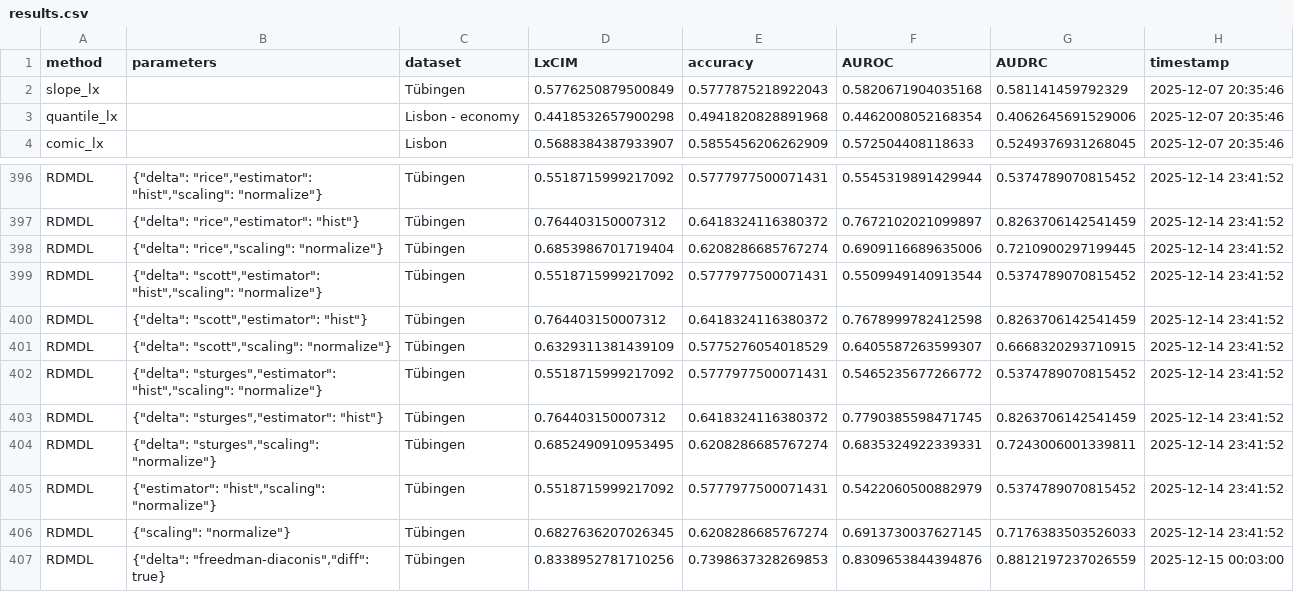
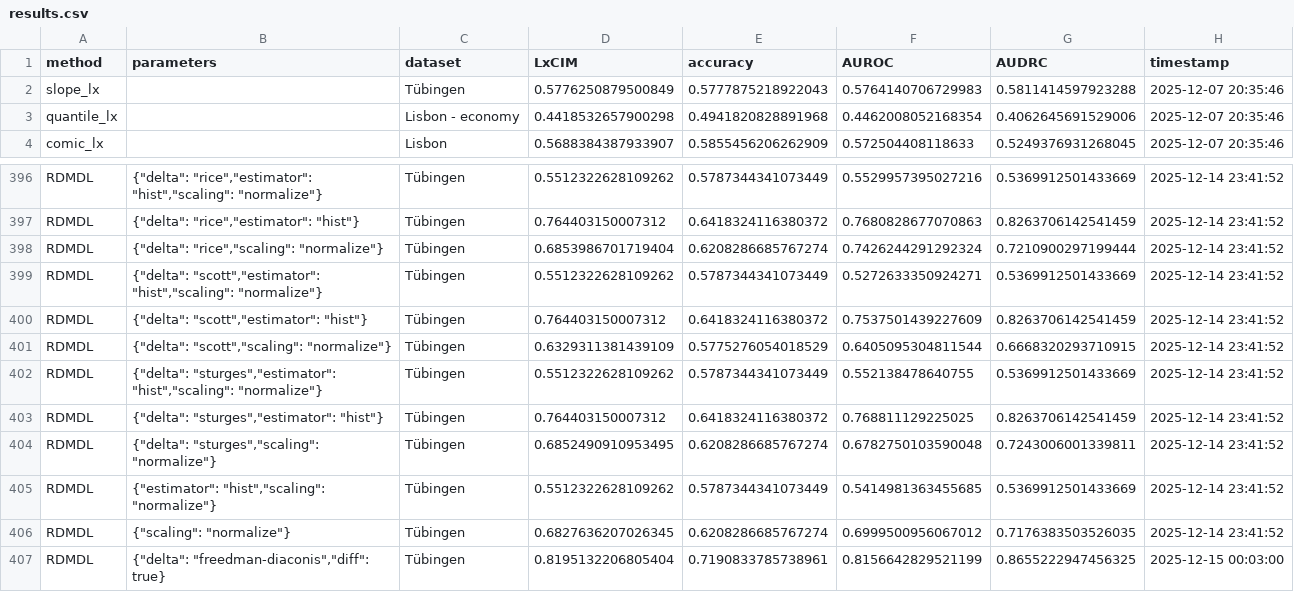
Before and after one commit to tiagobrogueira/Causal-Discovery-In-Exchangeable-Data, a CSV file: bicausal/results/results.csv, drawn as a sheet; only a part is shown, gaps mark what is left out; the diff covers the shown part only; the diff names each change by its address in the sheet, - before the commit and + after, or states it on an @@ line.

```diff
--- a/bicausal/results/results.csv
+++ b/bicausal/results/results.csv
-F2 (AUROC): 0.5820671904035168
+F2 (AUROC): 0.5764140706729983
-G2 (AUDRC): 0.581141459792329
+G2 (AUDRC): 0.5811414597923288
-D396 (LxCIM): 0.5518715999217092
+D396 (LxCIM): 0.5512322628109262
-E396 (accuracy): 0.5777977500071431
+E396 (accuracy): 0.5787344341073449
-F396 (AUROC): 0.5545319891429944
+F396 (AUROC): 0.5529957395027216
-G396 (AUDRC): 0.5374789070815452
+G396 (AUDRC): 0.5369912501433669
-F397 (AUROC): 0.7672102021099897
+F397 (AUROC): 0.7680828677070863
-F398 (AUROC): 0.6909116689635006
+F398 (AUROC): 0.7426244291292324
-G398 (AUDRC): 0.7210900297199445
+G398 (AUDRC): 0.7210900297199444
-D399 (LxCIM): 0.5518715999217092
+D399 (LxCIM): 0.5512322628109262
-E399 (accuracy): 0.5777977500071431
+E399 (accuracy): 0.5787344341073449
-F399 (AUROC): 0.5509949140913544
+F399 (AUROC): 0.5272633350924271
-G399 (AUDRC): 0.5374789070815452
+G399 (AUDRC): 0.5369912501433669
-F400 (AUROC): 0.7678999782412598
+F400 (AUROC): 0.7537501439227609
-F401 (AUROC): 0.6405587263599307
+F401 (AUROC): 0.6405095304811544
-D402 (LxCIM): 0.5518715999217092
+D402 (LxCIM): 0.5512322628109262
-E402 (accuracy): 0.5777977500071431
+E402 (accuracy): 0.5787344341073449
-F402 (AUROC): 0.5465235677266772
+F402 (AUROC): 0.552138478640755
-G402 (AUDRC): 0.5374789070815452
+G402 (AUDRC): 0.5369912501433669
-F403 (AUROC): 0.7790385598471745
+F403 (AUROC): 0.768811129225025
-F404 (AUROC): 0.6835324922339331
+F404 (AUROC): 0.6782750103590048
-D405 (LxCIM): 0.5518715999217092
+D405 (LxCIM): 0.5512322628109262
-E405 (accuracy): 0.5777977500071431
+E405 (accuracy): 0.5787344341073449
-F405 (AUROC): 0.5422060500882979
+F405 (AUROC): 0.5414981363455685
-G405 (AUDRC): 0.5374789070815452
+G405 (AUDRC): 0.5369912501433669
-F406 (AUROC): 0.6913730037627145
+F406 (AUROC): 0.6999500956067012
-G406 (AUDRC): 0.7176383503526033
+G406 (AUDRC): 0.7176383503526035
-D407 (LxCIM): 0.8338952781710256
+D407 (LxCIM): 0.8195132206805404
-E407 (accuracy): 0.7398637328269853
+E407 (accuracy): 0.7190833785738961
-F407 (AUROC): 0.8309653844394876
+F407 (AUROC): 0.8156642829521199
-G407 (AUDRC): 0.8812197237026559
+G407 (AUDRC): 0.8655222947456325
```
Also changed, not shown: 1 added row and 107 edited cells elsewhere in this file, bicausal/results/ANLSMN_scores.csv, bicausal/results/SIM_scores.csv, 8 other files.
